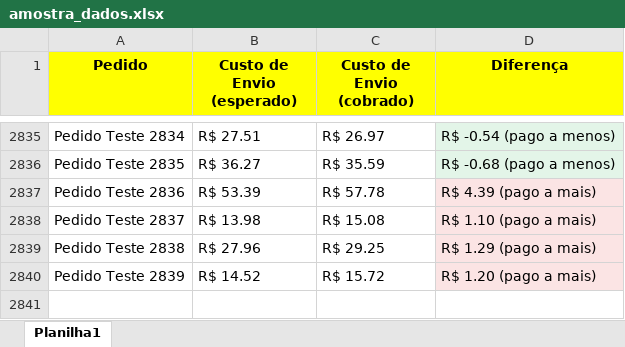
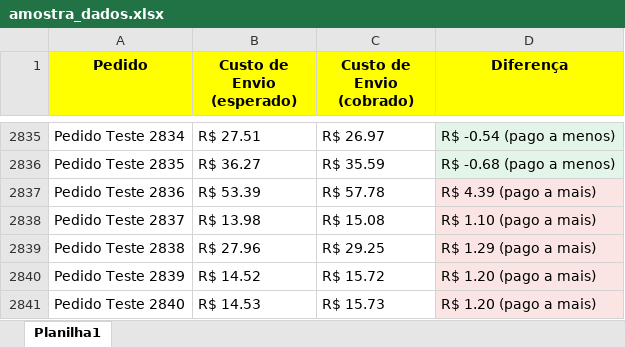
Before and after one commit to jgabriiel96/validador-logica-auditoria-python, an Excel workbook: amostra_dados.xlsx, sheet Planilha1, drawn as a sheet; only a part is shown, gaps mark what is left out; values as stored, in another font and other column widths than the file's, no borders; the diff names each change by its address in the sheet, - before the commit and + after, or states it on an @@ line.

```diff
--- a/amostra_dados.xlsx (sheet Planilha1)
+++ b/amostra_dados.xlsx (sheet Planilha1)
+row 2841: Pedido Teste 2840 | R$ 14.53 | R$ 15.73 | R$ 1.20 (pago a mais)
```
Also changed, not shown: 4 other files.
